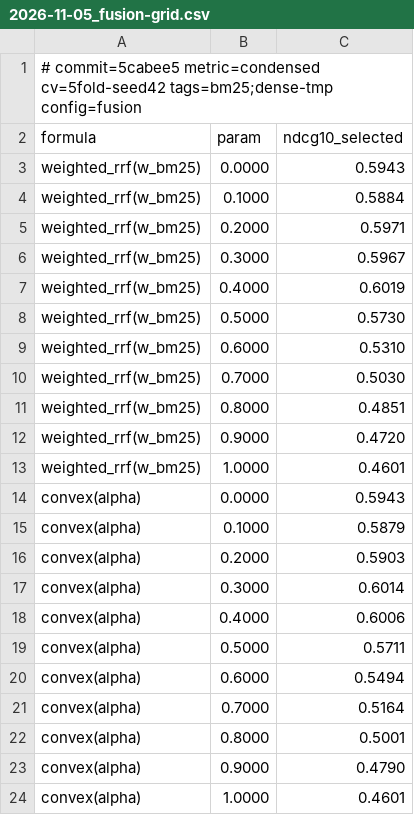
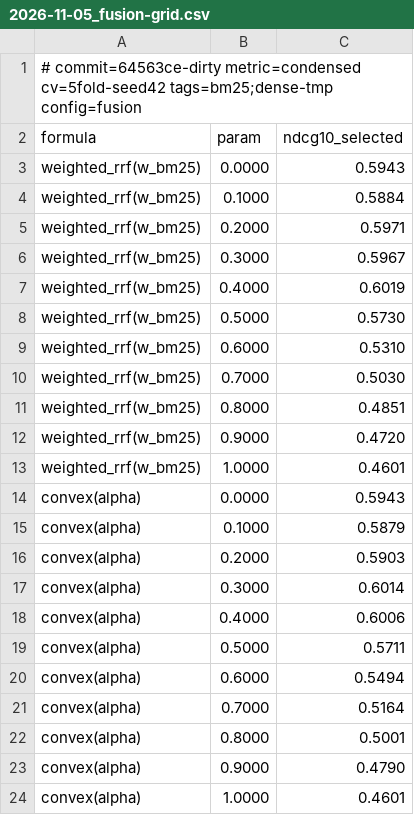
Before and after one commit to GenAI-k71-Team-12/IT5411-Project_TREC_COVID, a CSV file: results/2026-11-05_fusion-grid.csv, drawn as a sheet.

```diff
--- a/results/2026-11-05_fusion-grid.csv
+++ b/results/2026-11-05_fusion-grid.csv
@@ -1,2 +1,2 @@
-# commit=5cabee5 metric=condensed cv=5fold-seed42 tags=bm25;dense-tmp config=fusion
+# commit=64563ce-dirty metric=condensed cv=5fold-seed42 tags=bm25;dense-tmp config=fusion
 formula,param,ndcg10_selected
```
Also changed, not shown: results/2026-11-05_fusion-comparison.csv, 1 other file.
